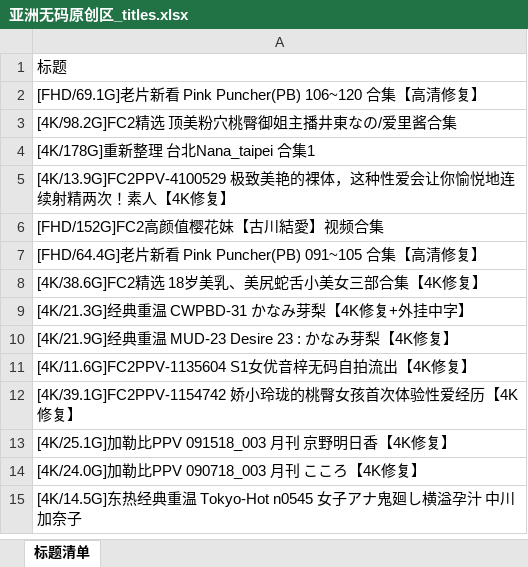
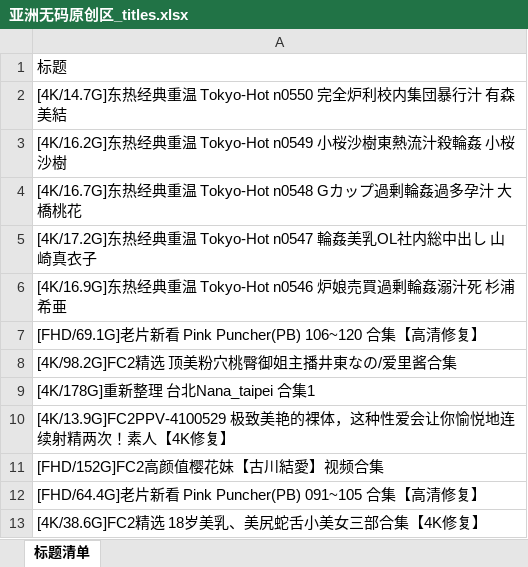
Before and after one commit to yyyukiii/t66y-rss, an Excel workbook: data/亚洲无码原创区/亚洲无码原创区_titles.xlsx, sheet 标题清单, drawn as a sheet; only a part is shown; the shorter side is filled out with more unchanged rows; values as stored, in another font and other column widths than the file's, no cell formats; the diff names each change by its address in the sheet, - before the commit and + after, or states it on an @@ line.

```diff
--- a/data/亚洲无码原创区/亚洲无码原创区_titles.xlsx (sheet 标题清单)
+++ b/data/亚洲无码原创区/亚洲无码原创区_titles.xlsx (sheet 标题清单)
+row 2: [4K/14.7G]东热经典重温 Tokyo-Hot n0550 完全炉利校内集団暴行汁 有森美結
+row 3: [4K/16.2G]东热经典重温 Tokyo-Hot n0549 小桜沙樹東熱流汁殺輪姦 小桜沙樹
+row 4: [4K/16.7G]东热经典重温 Tokyo-Hot n0548 Gカップ過剰輪姦過多孕汁 大橋桃花
+row 5: [4K/17.2G]东热经典重温 Tokyo-Hot n0547 輪姦美乳OL社内総中出し 山崎真衣子
+row 6: [4K/16.9G]东热经典重温 Tokyo-Hot n0546 炉娘売買過剰輪姦溺汁死 杉浦希亜
```
Also changed, not shown: cell formats, data/国产原创区/国产原创区_titles.xlsx, data/欧美原创区/欧美原创区_titles.xlsx, 7 other files.
